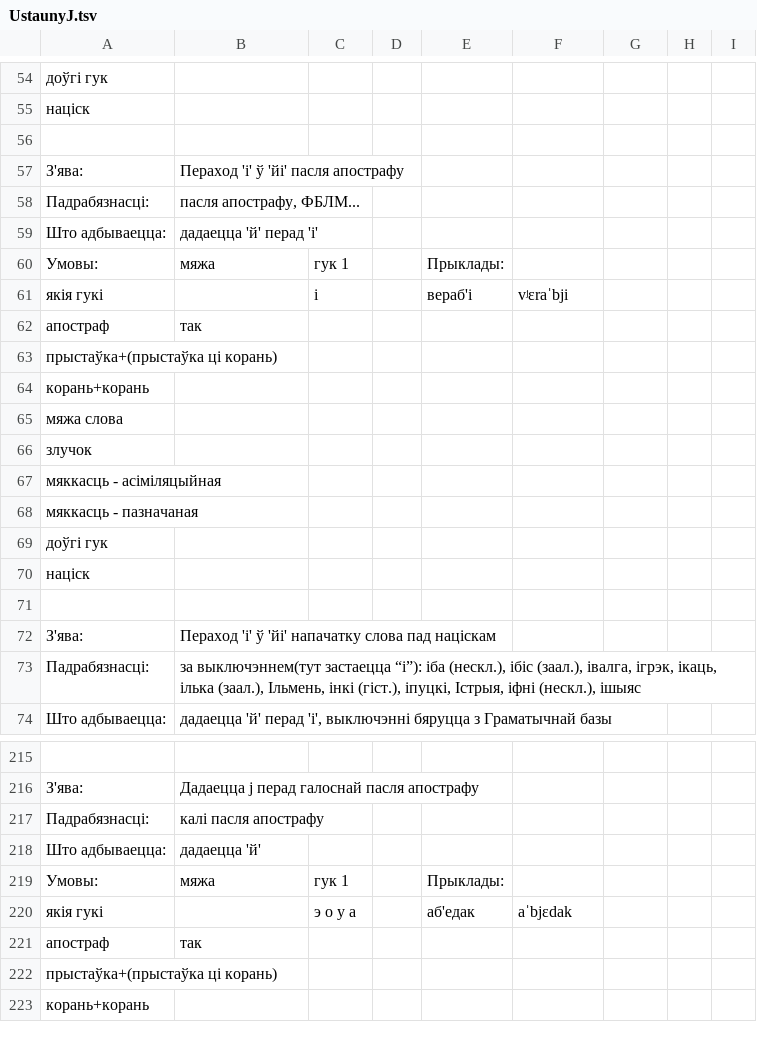
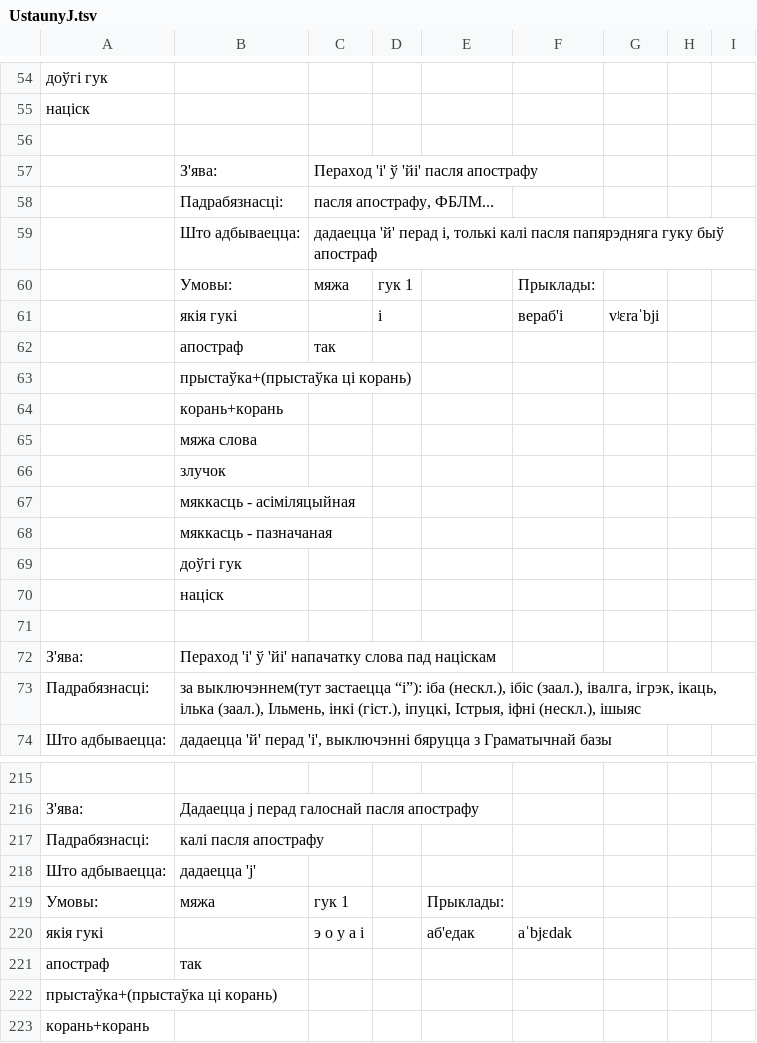
Before and after one commit to Belarus/BelG2P, a TSV file: src/UstaunyJ.tsv, drawn as a sheet; only a part is shown, gaps mark what is left out; the diff covers the shown part only.

Commit message:
Змена апрацоўкі апострафу

```diff
--- a/src/UstaunyJ.tsv
+++ b/src/UstaunyJ.tsv
@@ -56,16 +56,16 @@
 								
-З'ява:	Пераход 'і' ў 'йі' пасля апострафу							
-Падрабязнасці:	пасля апострафу, ФБЛМ...							
-Што адбываецца:	дадаецца 'й' перад 'і'							
-Умовы:	мяжа	гук 1		Прыклады:				
-якія гукі		і		вераб'і	vʲɛraˈbji			
-апостраф	так							
-прыстаўка+(прыстаўка ці корань)								
-корань+корань								
-мяжа слова								
-злучок								
-мяккасць - асіміляцыйная								
-мяккасць - пазначаная								
-доўгі гук								
-націск								
+	З'ява:	Пераход 'і' ў 'йі' пасля апострафу						
+	Падрабязнасці:	пасля апострафу, ФБЛМ...						
+	Што адбываецца:	дадаецца 'й' перад і, толькі калі пасля папярэдняга гуку быў апостраф						
+	Умовы:	мяжа	гук 1		Прыклады:			
+	якія гукі		і		вераб'і	vʲɛraˈbji		
+	апостраф	так						
+	прыстаўка+(прыстаўка ці корань)							
+	корань+корань							
+	мяжа слова							
+	злучок							
+	мяккасць - асіміляцыйная							
+	мяккасць - пазначаная							
+	доўгі гук							
+	націск							
 								
@@ -217,5 +217,5 @@
 Падрабязнасці:	калі пасля апострафу							
-Што адбываецца:	дадаецца 'й'							
+Што адбываецца:	дадаецца 'j'							
 Умовы:	мяжа	гук 1		Прыклады:				
-якія гукі		э о у а		аб'едак	aˈbjɛdak			
+якія гукі		э о у а і		аб'едак	aˈbjɛdak			
 апостраф	так							
```
Also changed, not shown: 7 edited cells elsewhere in this file, src/Miakkasc.tsv, src/SypiacyjaSvisciacyja.tsv, 11 other files.
